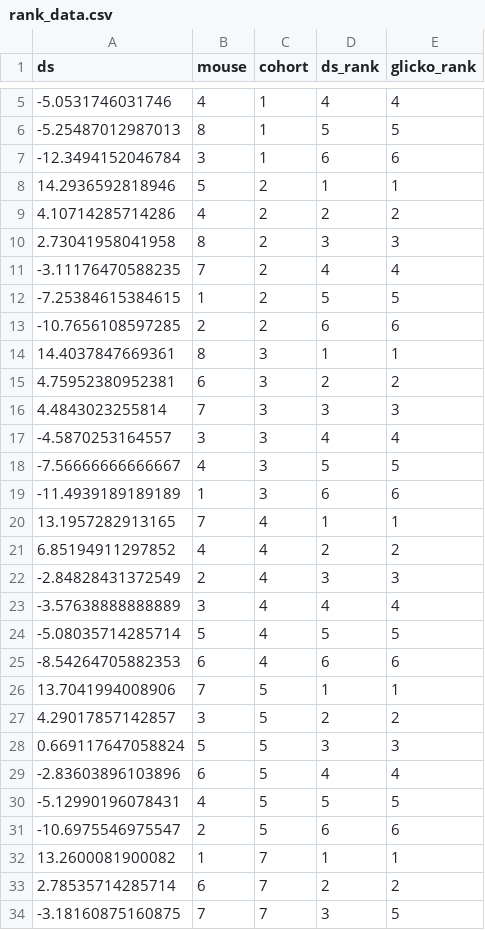
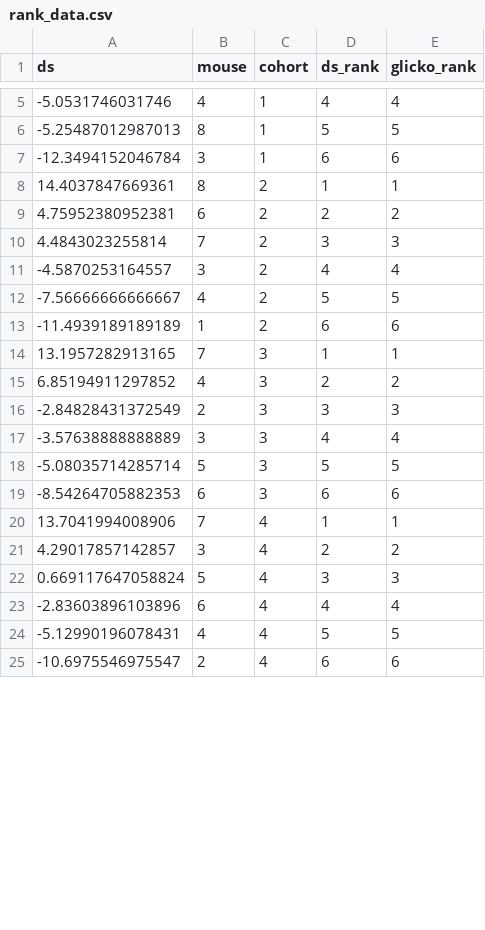
Before and after one commit to jalapic/rfid, a CSV file: RFID_stable_cohorts/data_clean/socialbehavior/rank_data.csv, drawn as a sheet; only a part is shown, gaps mark what is left out; the diff covers the shown part only.

```diff
--- a/RFID_stable_cohorts/data_clean/socialbehavior/rank_data.csv
+++ b/RFID_stable_cohorts/data_clean/socialbehavior/rank_data.csv
@@ -7,28 +7,19 @@
 -12.3494152046784,"3",1,6,"6"
-14.2936592818946,"5",2,1,"1"
-4.10714285714286,"4",2,2,"2"
-2.73041958041958,"8",2,3,"3"
--3.11176470588235,"7",2,4,"4"
--7.25384615384615,"1",2,5,"5"
--10.7656108597285,"2",2,6,"6"
-14.4037847669361,"8",3,1,"1"
-4.75952380952381,"6",3,2,"2"
-4.4843023255814,"7",3,3,"3"
--4.5870253164557,"3",3,4,"4"
--7.56666666666667,"4",3,5,"5"
--11.4939189189189,"1",3,6,"6"
-13.1957282913165,"7",4,1,"1"
-6.85194911297852,"4",4,2,"2"
--2.84828431372549,"2",4,3,"3"
--3.57638888888889,"3",4,4,"4"
--5.08035714285714,"5",4,5,"5"
--8.54264705882353,"6",4,6,"6"
-13.7041994008906,"7",5,1,"1"
-4.29017857142857,"3",5,2,"2"
-0.669117647058824,"5",5,3,"3"
--2.83603896103896,"6",5,4,"4"
--5.12990196078431,"4",5,5,"5"
--10.6975546975547,"2",5,6,"6"
-13.2600081900082,"1",7,1,"1"
-2.78535714285714,"6",7,2,"2"
--3.18160875160875,"7",7,3,"5"
+14.4037847669361,"8",2,1,"1"
+4.75952380952381,"6",2,2,"2"
+4.4843023255814,"7",2,3,"3"
+-4.5870253164557,"3",2,4,"4"
+-7.56666666666667,"4",2,5,"5"
+-11.4939189189189,"1",2,6,"6"
+13.1957282913165,"7",3,1,"1"
+6.85194911297852,"4",3,2,"2"
+-2.84828431372549,"2",3,3,"3"
+-3.57638888888889,"3",3,4,"4"
+-5.08035714285714,"5",3,5,"5"
+-8.54264705882353,"6",3,6,"6"
+13.7041994008906,"7",4,1,"1"
+4.29017857142857,"3",4,2,"2"
+0.669117647058824,"5",4,3,"3"
+-2.83603896103896,"6",4,4,"4"
+-5.12990196078431,"4",4,5,"5"
+-10.6975546975547,"2",4,6,"6"
```
Also changed, not shown: 12 added rows, 3 removed rows and 23 edited cells elsewhere in this file, 3 other files.
